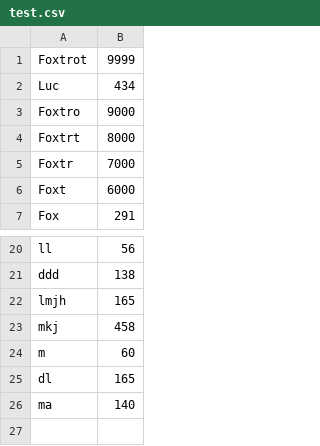
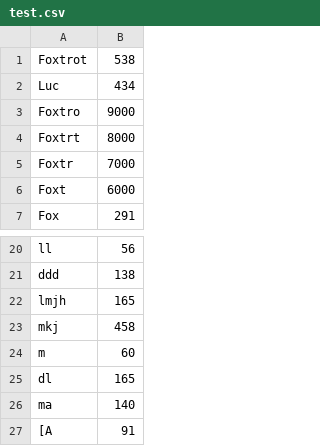
Before and after one commit to FoxtrotFR/LeSudiste, a CSV file: test.csv, drawn as a sheet; only a part is shown, gaps mark what is left out; the diff names each change by its address in the sheet, - before the commit and + after, or states it on an @@ line.

```diff
--- a/test.csv
+++ b/test.csv
-B1: 9999
+B1: 538
+row 27: [A | 91
```
Also changed, not shown: 7 other files.
